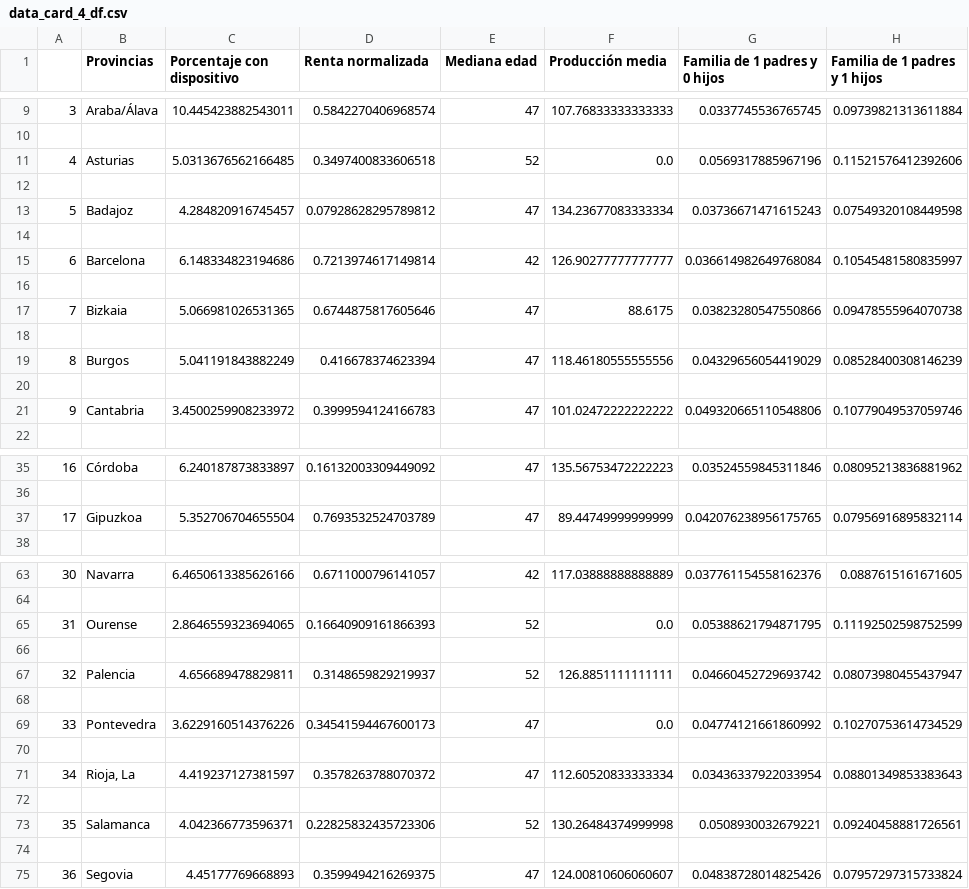
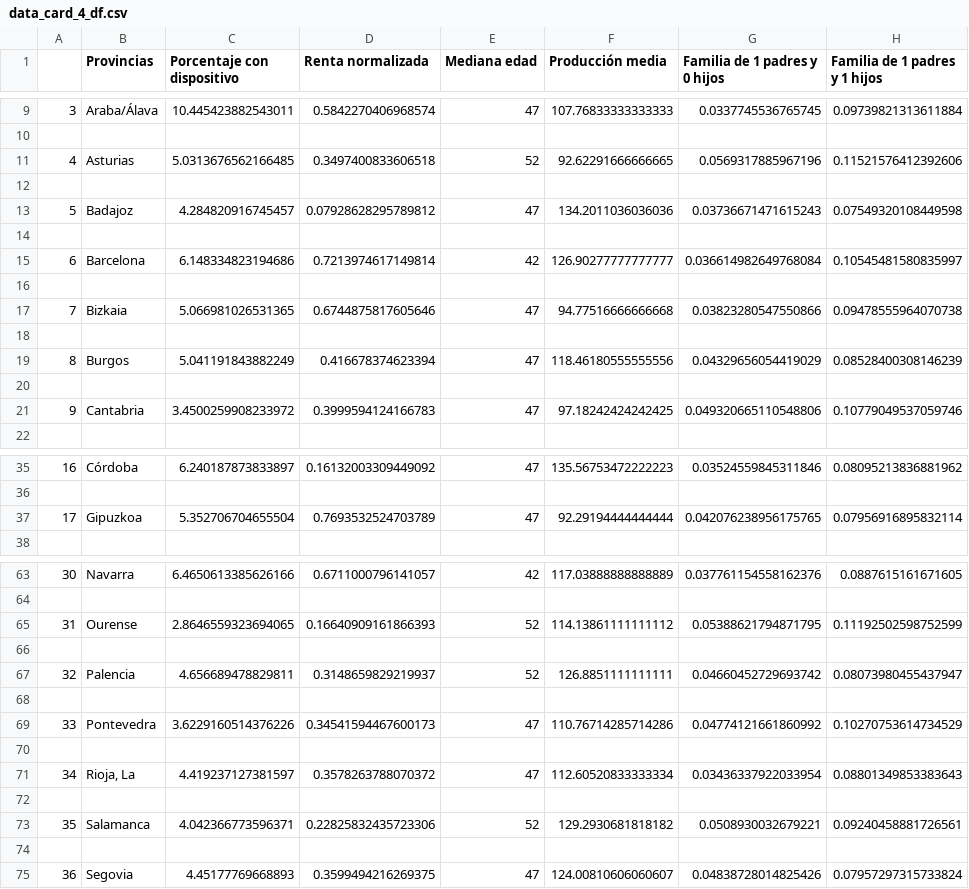
Before and after one commit to elena-17/DataMining-24-25, a CSV file: data/gold/data_card_4_df.csv, drawn as a sheet; only a part is shown, gaps mark what is left out; the diff covers the shown part only; the diff names each change by its address in the sheet, - before the commit and + after, or states it on an @@ line.

```diff
--- a/data/gold/data_card_4_df.csv
+++ b/data/gold/data_card_4_df.csv
-F11 (Producción media): 0.0
+F11 (Producción media): 92.62291666666665
-F13 (Producción media): 134.23677083333334
+F13 (Producción media): 134.2011036036036
-F17 (Producción media): 88.6175
+F17 (Producción media): 94.77516666666668
-F21 (Producción media): 101.02472222222222
+F21 (Producción media): 97.18242424242425
-F37 (Producción media): 89.44749999999999
+F37 (Producción media): 92.29194444444444
-F65 (Producción media): 0.0
+F65 (Producción media): 114.13861111111112
-F69 (Producción media): 0.0
+F69 (Producción media): 110.76714285714286
-F73 (Producción media): 130.26484374999998
+F73 (Producción media): 129.2930681818182
```
Also changed, not shown: 6 edited cells elsewhere in this file, data/silver/produccion_lugar.csv, 4 other files.
